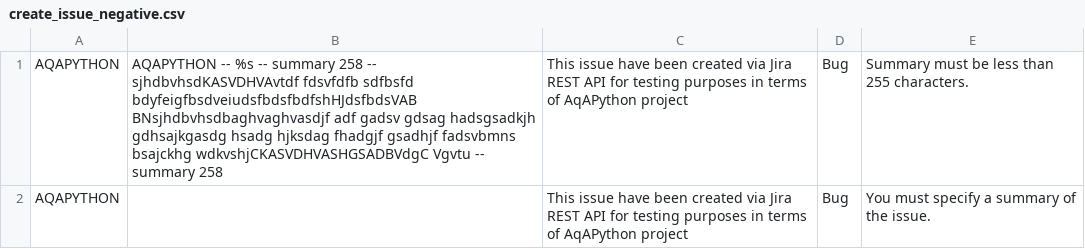
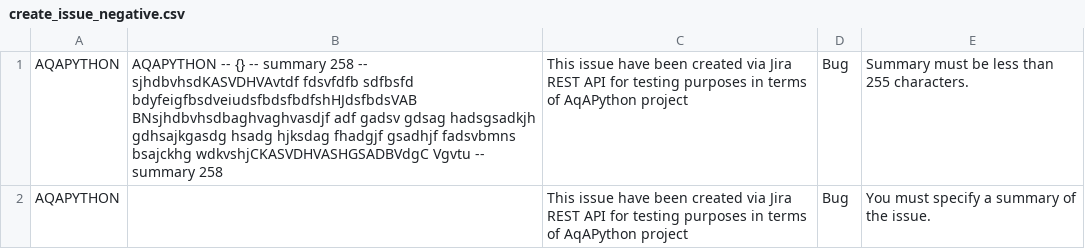
Before and after one commit to AlexDovgalenko/AQA_Python, a CSV file: test_data/csv/create_issue_negative.csv, drawn as a sheet.

Commit message:
fixed issues with issue creation test

```diff
--- a/test_data/csv/create_issue_negative.csv
+++ b/test_data/csv/create_issue_negative.csv
@@ -1,2 +1,2 @@
-AQAPYTHON|AQAPYTHON -- %s -- summary 258 -- sjhdbvhsdKASVDHVAvtdf fdsvfdfb sdfbsfd bdyfeigfbsdveiudsfbdsfbdfshHJdsfbdsVAB BNsjhdbvhsdbaghvaghvasdjf adf gadsv gdsag hadsgsadkjh gdhsajkgasdg hsadg hjksdag fhadgjf gsadhjf fadsvbmns bsajckhg wdkvshjCKASVDHVASHGSADBVdgC Vgvtu -- summary 258|This issue have been created via Jira REST API for testing purposes in terms of AqAPython project|Bug|Summary must be less than 255 characters.
+AQAPYTHON|AQAPYTHON -- {} -- summary 258 -- sjhdbvhsdKASVDHVAvtdf fdsvfdfb sdfbsfd bdyfeigfbsdveiudsfbdsfbdfshHJdsfbdsVAB BNsjhdbvhsdbaghvaghvasdjf adf gadsv gdsag hadsgsadkjh gdhsajkgasdg hsadg hjksdag fhadgjf gsadhjf fadsvbmns bsajckhg wdkvshjCKASVDHVASHGSADBVdgC Vgvtu -- summary 258|This issue have been created via Jira REST API for testing purposes in terms of AqAPython project|Bug|Summary must be less than 255 characters.
 AQAPYTHON||This issue have been created via Jira REST API for testing purposes in terms of AqAPython project|Bug|You must specify a summary of the issue.
```
Also changed, not shown: 7 other files.
